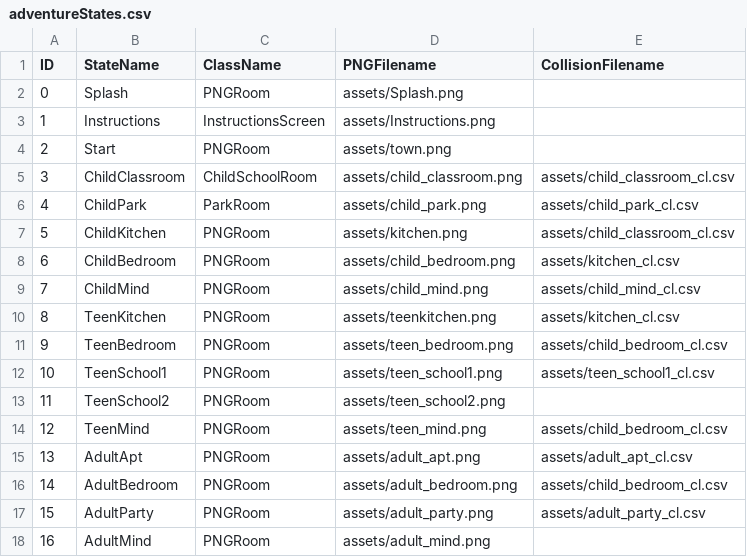
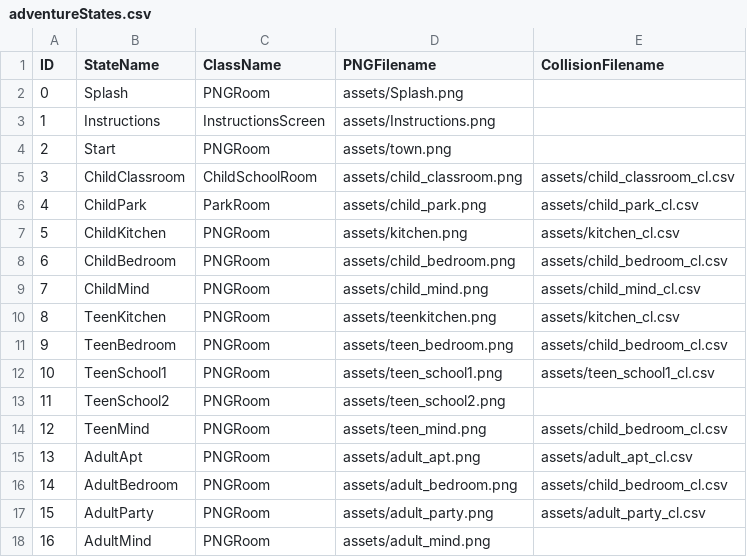
Before and after one commit to tsmurugesh/SocialJusticeGame, a CSV file: data/adventureStates.csv, drawn as a sheet.

```diff
--- a/data/adventureStates.csv
+++ b/data/adventureStates.csv
@@ -6,4 +6,4 @@ ID,StateName,ClassName,PNGFilename,CollisionFilename
 4,ChildPark,ParkRoom,assets/child_park.png,assets/child_park_cl.csv,
-5,ChildKitchen,PNGRoom,assets/kitchen.png,assets/child_classroom_cl.csv,
-6,ChildBedroom,PNGRoom,assets/child_bedroom.png,assets/kitchen_cl.csv,
+5,ChildKitchen,PNGRoom,assets/kitchen.png,assets/kitchen_cl.csv,
+6,ChildBedroom,PNGRoom,assets/child_bedroom.png,assets/child_bedroom_cl.csv,
 7,ChildMind,PNGRoom,assets/child_mind.png,assets/child_mind_cl.csv,
```
Also changed, not shown: 8 other files.
